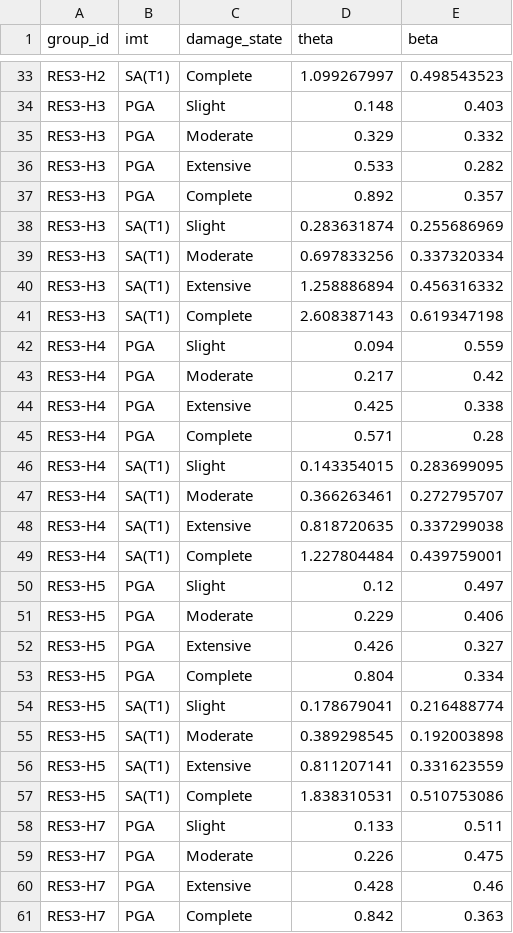
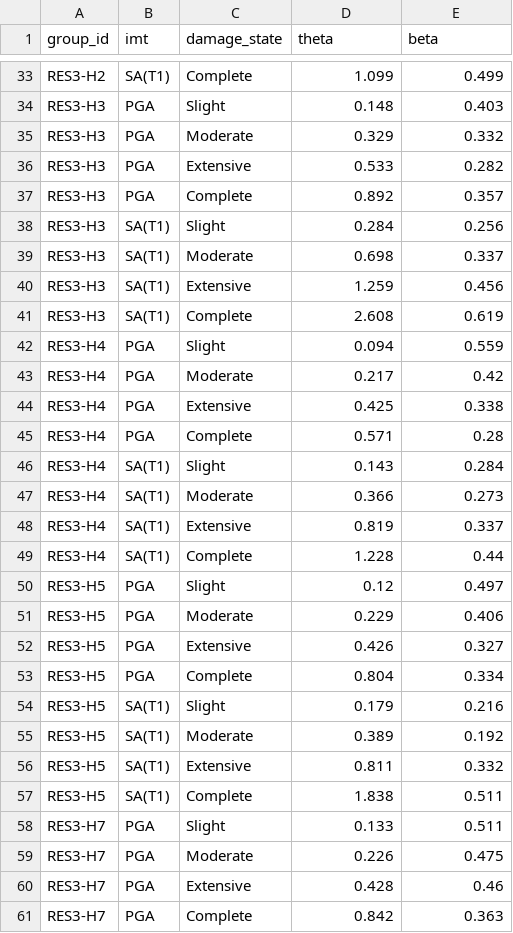
Before and after one commit to jirapat-wa/seismic-fragility-northern-thailand, a CSV file: fragility_functions/fragility_parameters.csv, drawn as a sheet; only a part is shown, gaps mark what is left out; the diff covers the shown part only; the diff names each change by its address in the sheet, - before the commit and + after, or states it on an @@ line.

```diff
--- a/fragility_functions/fragility_parameters.csv
+++ b/fragility_functions/fragility_parameters.csv
-D33 (theta): 1.099267997
+D33 (theta): 1.099
-E33 (beta): 0.498543523
+E33 (beta): 0.499
-D38 (theta): 0.283631874
+D38 (theta): 0.284
-E38 (beta): 0.255686969
+E38 (beta): 0.256
-D39 (theta): 0.697833256
+D39 (theta): 0.698
-E39 (beta): 0.337320334
+E39 (beta): 0.337
-D40 (theta): 1.258886894
+D40 (theta): 1.259
-E40 (beta): 0.456316332
+E40 (beta): 0.456
-D41 (theta): 2.608387143
+D41 (theta): 2.608
-E41 (beta): 0.619347198
+E41 (beta): 0.619
-D46 (theta): 0.143354015
+D46 (theta): 0.143
-E46 (beta): 0.283699095
+E46 (beta): 0.284
-D47 (theta): 0.366263461
+D47 (theta): 0.366
-E47 (beta): 0.272795707
+E47 (beta): 0.273
-D48 (theta): 0.818720635
+D48 (theta): 0.819
-E48 (beta): 0.337299038
+E48 (beta): 0.337
-D49 (theta): 1.227804484
+D49 (theta): 1.228
-E49 (beta): 0.439759001
+E49 (beta): 0.44
-D54 (theta): 0.178679041
+D54 (theta): 0.179
-E54 (beta): 0.216488774
+E54 (beta): 0.216
-D55 (theta): 0.389298545
+D55 (theta): 0.389
-E55 (beta): 0.192003898
+E55 (beta): 0.192
-D56 (theta): 0.811207141
+D56 (theta): 0.811
-E56 (beta): 0.331623559
+E56 (beta): 0.332
-D57 (theta): 1.838310531
+D57 (theta): 1.838
-E57 (beta): 0.510753086
+E57 (beta): 0.511
```
Also changed, not shown: 118 edited cells elsewhere in this file.
